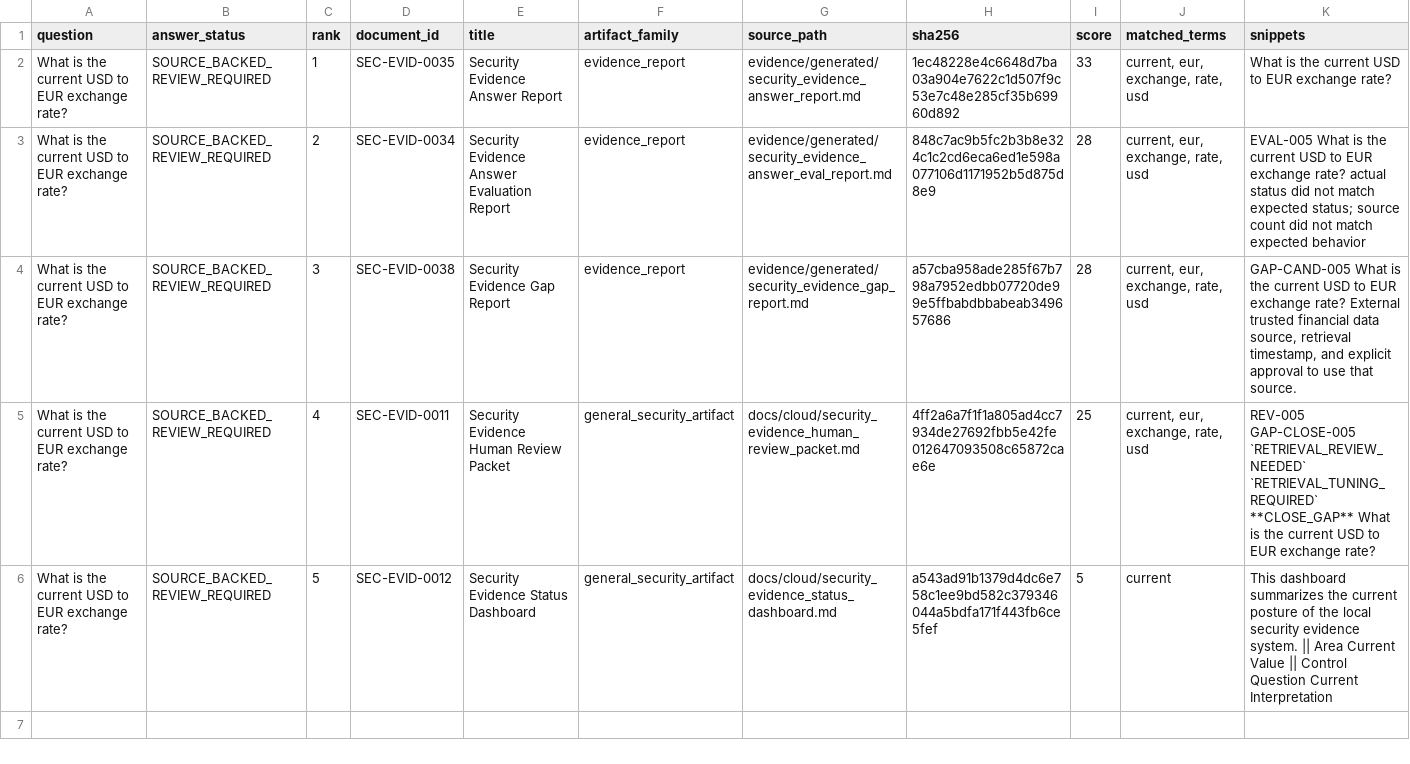
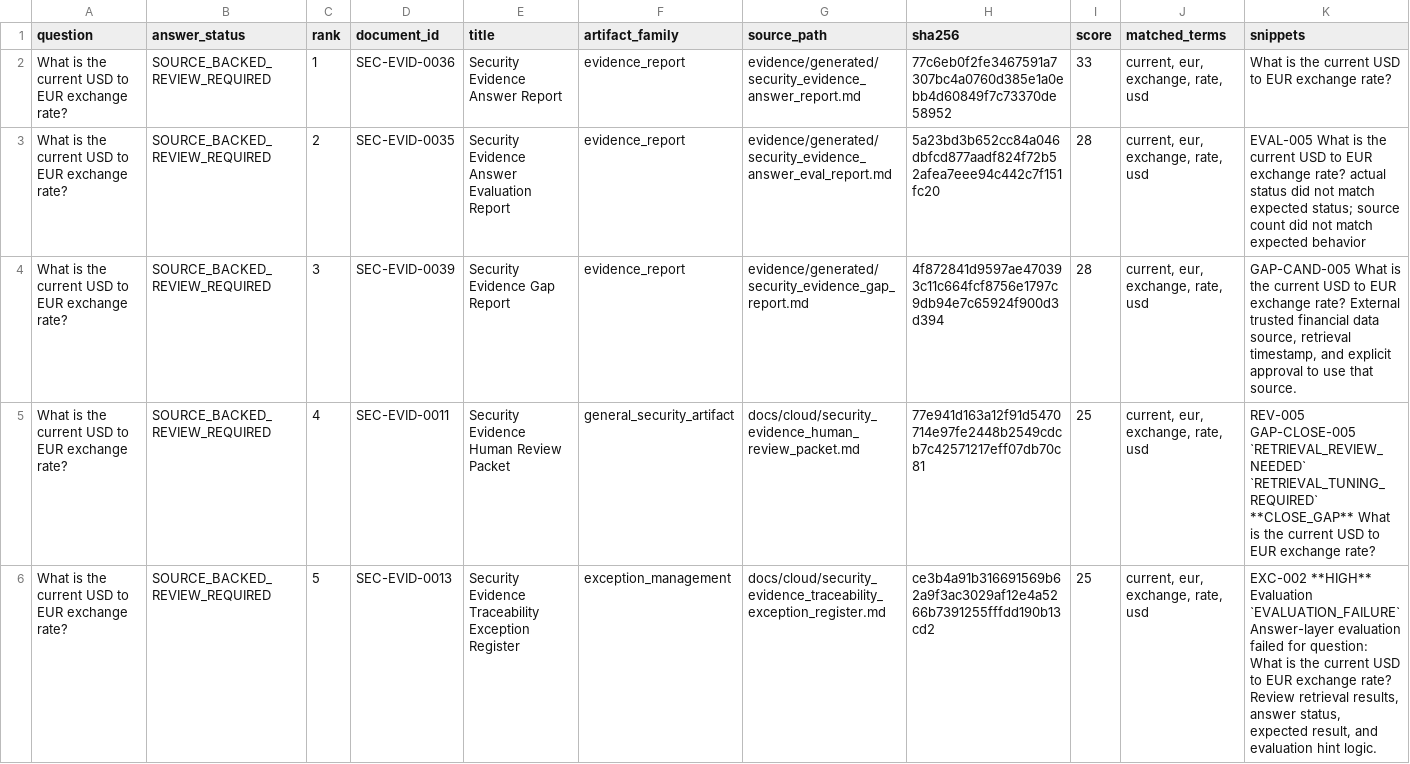
Before and after one commit to EOLCRUTCHES/cloud-data-pipeline, a CSV file: ai/security_evidence_answer_sources.csv, drawn as a sheet.

Commit message:
Day 73 add exception action plan v1

```diff
--- a/ai/security_evidence_answer_sources.csv
+++ b/ai/security_evidence_answer_sources.csv
@@ -1,6 +1,6 @@
 question,answer_status,rank,document_id,title,artifact_family,source_path,sha256,score,matched_terms,snippets
-What is the current USD to EUR exchange rate?,SOURCE_BACKED_REVIEW_REQUIRED,1,SEC-EVID-0035,Security Evidence Answer Report,evidence_report,evidence/generated/security_evidence_answer_report.md,1ec48228e4c6648d7ba03a904e7622c1d507f9c53e7c48e285cf35b69960d892,33,"current, eur, exchange, rate, usd",What is the current USD to EUR exchange rate?
-What is the current USD to EUR exchange rate?,SOURCE_BACKED_REVIEW_REQUIRED,2,SEC-EVID-0034,Security Evidence Answer Evaluation Report,evidence_report,evidence/generated/security_evidence_answer_eval_report.md,848c7ac9b5fc2b3b8e324c1c2cd6eca6ed1e598a077106d1171952b5d875d8e9,28,"current, eur, exchange, rate, usd",EVAL-005   What is the current USD to EUR exchange rate?   actual status did not match expected status; source count did not match expected behavior
-What is the current USD to EUR exchange rate?,SOURCE_BACKED_REVIEW_REQUIRED,3,SEC-EVID-0038,Security Evidence Gap Report,evidence_report,evidence/generated/security_evidence_gap_report.md,a57cba958ade285f67b798a7952edbb07720de99e5ffbabdbbabeab349657686,28,"current, eur, exchange, rate, usd","GAP-CAND-005   What is the current USD to EUR exchange rate?   External trusted financial data source, retrieval timestamp, and explicit approval to use that source."
-What is the current USD to EUR exchange rate?,SOURCE_BACKED_REVIEW_REQUIRED,4,SEC-EVID-0011,Security Evidence Human Review Packet,general_security_artifact,docs/cloud/security_evidence_human_review_packet.md,4ff2a6a7f1f1a805ad4cc7934de27692fbb5e42fe012647093508c65872cae6e,25,"current, eur, exchange, rate, usd",REV-005   GAP-CLOSE-005   `RETRIEVAL_REVIEW_NEEDED`   `RETRIEVAL_TUNING_REQUIRED`   **CLOSE_GAP**   What is the current USD to EUR exchange rate?
-What is the current USD to EUR exchange rate?,SOURCE_BACKED_REVIEW_REQUIRED,5,SEC-EVID-0012,Security Evidence Status Dashboard,general_security_artifact,docs/cloud/security_evidence_status_dashboard.md,a543ad91b1379d4dc6e758c1ee9bd582c379346044a5bdfa171f443fb6ce5fef,5,current,This dashboard summarizes the current posture of the local security evidence system. || Area   Current Value || Control Question   Current Interpretation
+What is the current USD to EUR exchange rate?,SOURCE_BACKED_REVIEW_REQUIRED,1,SEC-EVID-0036,Security Evidence Answer Report,evidence_report,evidence/generated/security_evidence_answer_report.md,77c6eb0f2fe3467591a7307bc4a0760d385e1a0ebb4d60849f7c73370de58952,33,"current, eur, exchange, rate, usd",What is the current USD to EUR exchange rate?
+What is the current USD to EUR exchange rate?,SOURCE_BACKED_REVIEW_REQUIRED,2,SEC-EVID-0035,Security Evidence Answer Evaluation Report,evidence_report,evidence/generated/security_evidence_answer_eval_report.md,5a23bd3b652cc84a046dbfcd877aadf824f72b52afea7eee94c442c7f151fc20,28,"current, eur, exchange, rate, usd",EVAL-005   What is the current USD to EUR exchange rate?   actual status did not match expected status; source count did not match expected behavior
+What is the current USD to EUR exchange rate?,SOURCE_BACKED_REVIEW_REQUIRED,3,SEC-EVID-0039,Security Evidence Gap Report,evidence_report,evidence/generated/security_evidence_gap_report.md,4f872841d9597ae470393c11c664fcf8756e1797c9db94e7c65924f900d3d394,28,"current, eur, exchange, rate, usd","GAP-CAND-005   What is the current USD to EUR exchange rate?   External trusted financial data source, retrieval timestamp, and explicit approval to use that source."
+What is the current USD to EUR exchange rate?,SOURCE_BACKED_REVIEW_REQUIRED,4,SEC-EVID-0011,Security Evidence Human Review Packet,general_security_artifact,docs/cloud/security_evidence_human_review_packet.md,77e941d163a12f91d5470714e97fe2448b2549cdcb7c42571217eff07db70c81,25,"current, eur, exchange, rate, usd",REV-005   GAP-CLOSE-005   `RETRIEVAL_REVIEW_NEEDED`   `RETRIEVAL_TUNING_REQUIRED`   **CLOSE_GAP**   What is the current USD to EUR exchange rate?
+What is the current USD to EUR exchange rate?,SOURCE_BACKED_REVIEW_REQUIRED,5,SEC-EVID-0013,Security Evidence Traceability Exception Register,exception_management,docs/cloud/security_evidence_traceability_exception_register.md,ce3b4a91b316691569b62a9f3ac3029af12e4a5266b7391255fffdd190b13cd2,25,"current, eur, exchange, rate, usd","EXC-002   **HIGH**   Evaluation   `EVALUATION_FAILURE`   Answer-layer evaluation failed for question: What is the current USD to EUR exchange rate?   Review retrieval results, answer status, expected result, and evaluation hint logic."
```
Also changed, not shown: ai/security_evidence_adjudicated_gap_status.csv, ai/security_evidence_corpus_manifest.csv, 20 other files.
